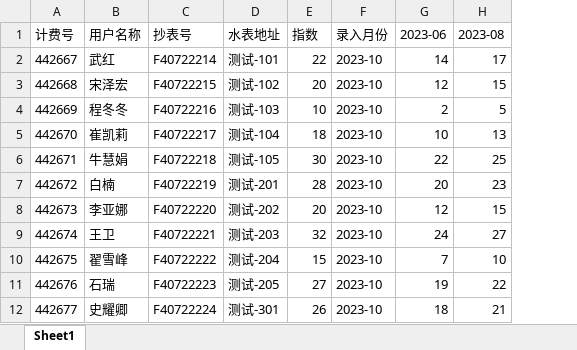
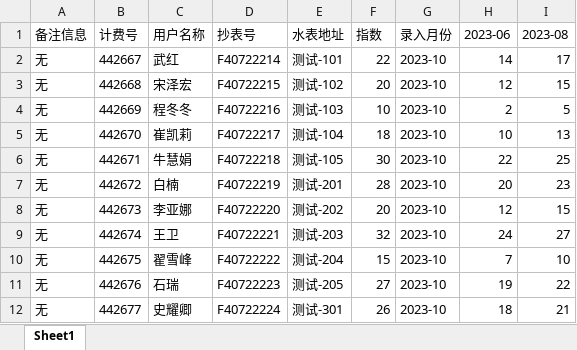
Before and after one commit to zhouhaoyiu/tygs-zslr, an Excel workbook: 2023-10 A小区1单元示例.xlsx, sheet Sheet1, drawn as a sheet; only a part is shown; values as stored, in another font and other column widths than the file's, no borders; the diff names each change by its address in the sheet, - before the commit and + after, or states it on an @@ line.

Commit message:
add

```diff
--- a/2023-10 A小区1单元示例.xlsx (sheet Sheet1)
+++ b/2023-10 A小区1单元示例.xlsx (sheet Sheet1)
+column A (备注信息), rows 2-12: all 无
```
